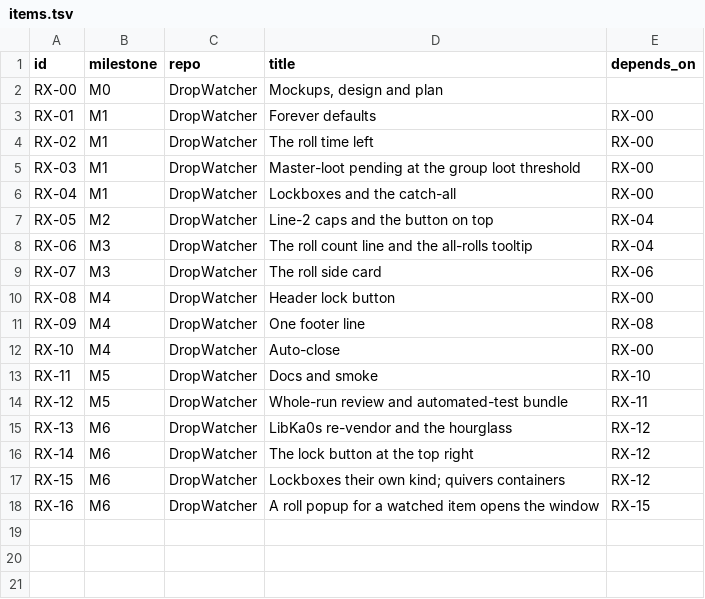
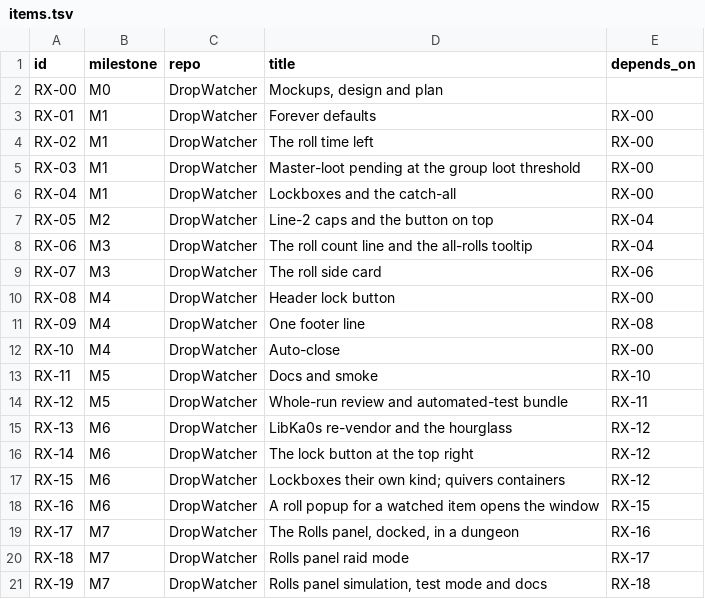
Before and after one commit to tusharsaxena/DropWatcher, a TSV file: docs/superpowers/plans/2026-11-14-drop-watcher-rolls-ux/items.tsv, drawn as a sheet; the diff names each change by its address in the sheet, - before the commit and + after, or states it on an @@ line.

```diff
--- a/docs/superpowers/plans/2026-11-14-drop-watcher-rolls-ux/items.tsv
+++ b/docs/superpowers/plans/2026-11-14-drop-watcher-rolls-ux/items.tsv
+row 19: RX-17 | M7 | DropWatcher | The Rolls panel, docked, in a dungeon | RX-16
+row 20: RX-18 | M7 | DropWatcher | Rolls panel raid mode | RX-17
+row 21: RX-19 | M7 | DropWatcher | Rolls panel simulation, test mode and docs | RX-18
```
Also changed, not shown: docs/superpowers/plans/2026-11-14-drop-watcher-rolls-ux/checkpoints.tsv, 3 other files.
